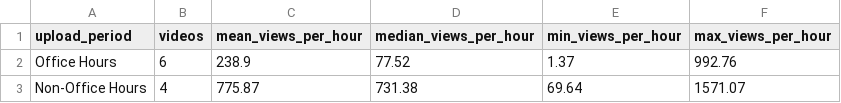
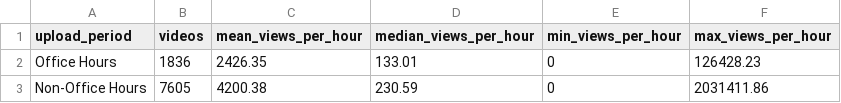
Before and after one commit to summer-eleven/Group_6_TRENDING_CONTENT, a CSV file: reports/assets/rq1/rq1_t24_growth_summary_vn_R.csv, drawn as a sheet.

Commit message:
feat(rq1): finalize Vietnam EDA and T24 growth analysis

```diff
--- a/reports/assets/rq1/rq1_t24_growth_summary_vn_R.csv
+++ b/reports/assets/rq1/rq1_t24_growth_summary_vn_R.csv
@@ -1,3 +1,3 @@
 "upload_period","videos","mean_views_per_hour","median_views_per_hour","min_views_per_hour","max_views_per_hour"
-"Office Hours",6,238.9,77.52,1.37,992.76
-"Non-Office Hours",4,775.87,731.38,69.64,1571.07
+"Office Hours",1836,2426.35,133.01,0,126428.23
+"Non-Office Hours",7605,4200.38,230.59,0,2031411.86
```
Also changed, not shown: 4 other files.
